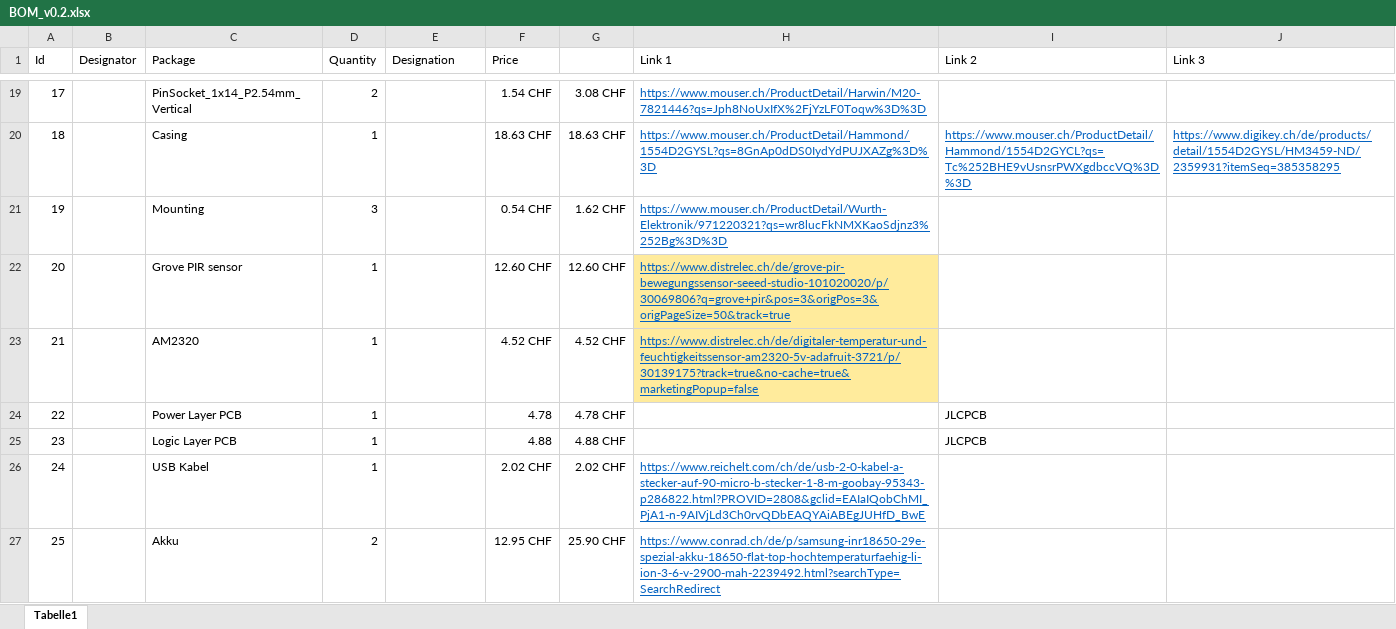
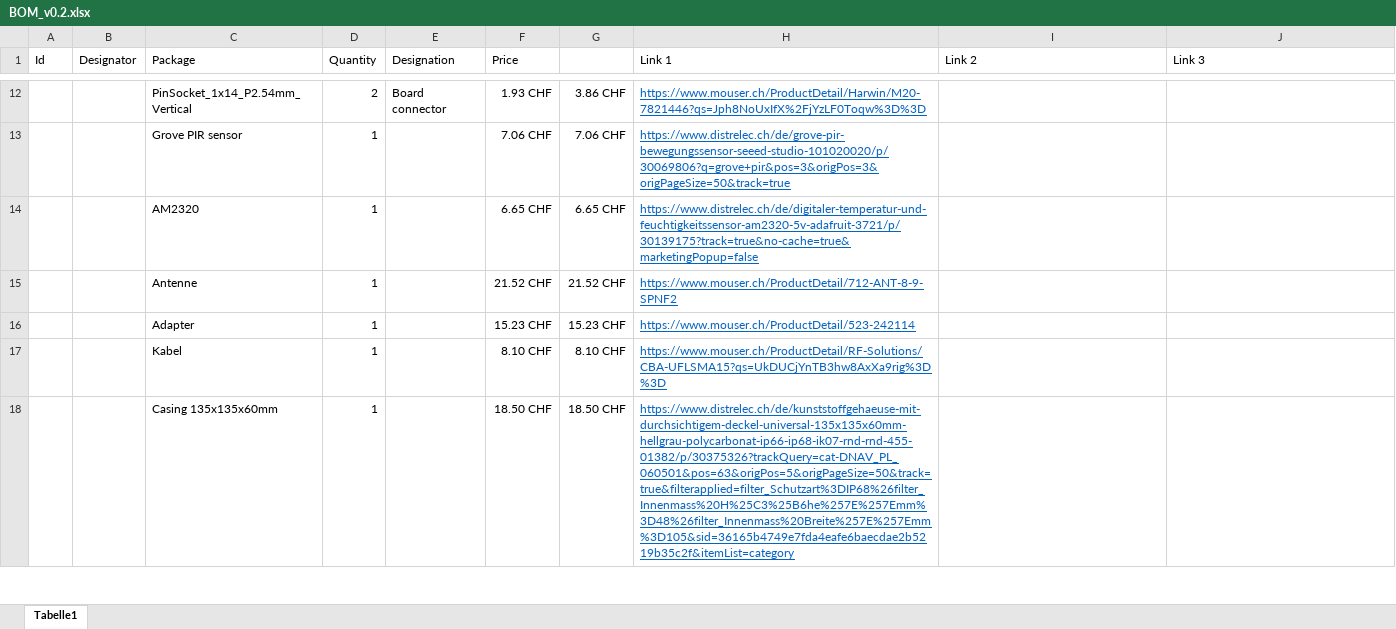
Before and after one commit to guidosch/bikecounter, an Excel workbook: hardware/PCB/SingleBoard/BOM_v0.2.xlsx, sheet Tabelle1, drawn as a sheet; only a part is shown, gaps mark what is left out; values as stored, in another font and other column widths than the file's, no borders; removed rows and columns are numbered as before the commit, all else as after; the diff covers the shown part only; the diff names each change by its address in the sheet, - before the commit and + after, or states it on an @@ line.

```diff
--- a/hardware/PCB/SingleBoard/BOM_v0.2.xlsx (sheet Tabelle1)
+++ b/hardware/PCB/SingleBoard/BOM_v0.2.xlsx (sheet Tabelle1)
-A12 (Id): 17
+A12 (Id): (empty)
-E12 (Designation): (empty)
+E12 (Designation): Board connector
-F12 (Price): 1.54 CHF
+F12 (Price): 1.93 CHF
-G12: 3.08 CHF
+G12: 3.86 CHF
-row 20: 18 |  | Casing | 1 |  | 18.63 CHF | 18.63 CHF | https://www.mouser.ch/ProductDetail/Hammond/1554D2GYSL?qs=8GnAp0dDS0IydYdPUJXAZg%3D%3D | https://www.mouser.ch/ProductDetail/Hammond/1554D2GYCL?qs=Tc%252BHE9vUsnsrPWXgdbccVQ%3D%3D | https://www.digikey.ch/de/products/detail/1554D2GYSL/HM3459-ND/2359931?itemSeq=385358295
-row 21: 19 |  | Mounting | 3 |  | 0.54 CHF | 1.62 CHF | https://www.mouser.ch/ProductDetail/Wurth-Elektronik/971220321?qs=wr8lucFkNMXKaoSdjnz3%252Bg%3D%3D
-A13 (Id): 20
+A13 (Id): (empty)
-F13 (Price): 12.60 CHF
+F13 (Price): 7.06 CHF
-G13: 12.60 CHF
+G13: 7.06 CHF
-H13:H14 fill: #FFEB9C
+H13:H14 fill: none
-A14 (Id): 21
+A14 (Id): (empty)
-F14 (Price): 4.52 CHF
+F14 (Price): 6.65 CHF
-G14: 4.52 CHF
+G14: 6.65 CHF
-row 24: 22 |  | Power Layer PCB | 1 |  | 4.78 | 4.78 CHF |  | JLCPCB
-row 25: 23 |  | Logic Layer PCB | 1 |  | 4.88 | 4.88 CHF |  | JLCPCB
-row 26: 24 |  | USB Kabel | 1 |  | 2.02 CHF | 2.02 CHF | https://www.reichelt.com/ch/de/usb-2-0-kabel-a-stecker-auf-90-micro-b-stecker-1-8-m-goobay-95343-p286822.html?PROVID=2808&gclid=EAIaIQobChMI_PjA1-n-9AIVjLd3Ch0rvQDbEAQYAiABEgJUHfD_BwE
-row 27: 25 |  | Akku | 2 |  | 12.95 CHF | 25.90 CHF | https://www.conrad.ch/de/p/samsung-inr18650-29e-spezial-akku-18650-flat-top-hochtemperaturfaehig-li-ion-3-6-v-2900-mah-2239492.html?searchType=SearchRedirect
+row 15:  |  | Antenne | 1 |  | 21.52 CHF | 21.52 CHF | https://www.mouser.ch/ProductDetail/712-ANT-8-9-SPNF2
+row 16:  |  | Adapter | 1 |  | 15.23 CHF | 15.23 CHF | https://www.mouser.ch/ProductDetail/523-242114
+row 17:  |  | Kabel | 1 |  | 8.10 CHF | 8.10 CHF | https://www.mouser.ch/ProductDetail/RF-Solutions/CBA-UFLSMA15?qs=UkDUCjYnTB3hw8AxXa9rig%3D%3D
+row 18:  |  | Casing 135x135x60mm | 1 |  | 18.50 CHF | 18.50 CHF | https://www.distrelec.ch/de/kunststoffgehaeuse-mit-durchsichtigem-deckel-universal-135x135x60mm-hellgrau-polycarbonat-ip66-ip68-ik07-rnd-rnd-455-01382/p/30375326?trackQuery=cat-DNAV_PL_060501&pos=63&origPos=5&origPageSize=50&track=true&filterapplied=filter_Schutzart%3DIP68%26filter_Innenmass%20H%25C3%25B6he%257E%257Emm%3D48%26filter_Innenmass%20Breite%257E%257Emm%3D105&sid=36165b4749e7fda4eafe6baecdae2b5219b35c2f&itemList=category
```
Also changed, not shown: 19 added rows, 13 removed rows, 17 edited cells and cell formats elsewhere in this sheet, formulas that keep their value, 4 other files.
